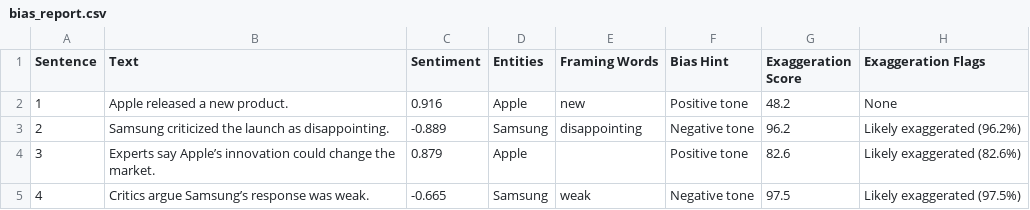
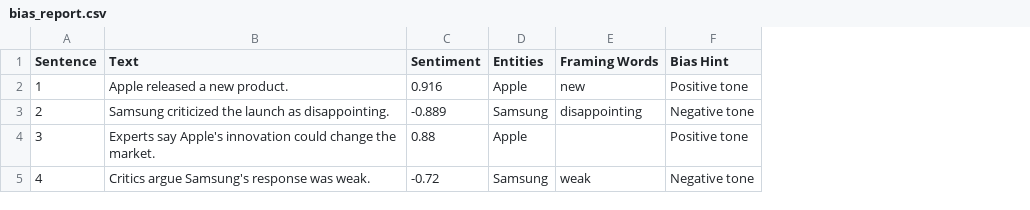
Before and after one commit to ayza-a/bendingSpoons26, a CSV file: bias_report.csv, drawn as a sheet; the diff names each change by its address in the sheet, - before the commit and + after, or states it on an @@ line.

```diff
--- a/bias_report.csv
+++ b/bias_report.csv
-column G (Exaggeration Score), rows 2-5: 48.2 | 96.2 | 82.6 | 97.5
-column H (Exaggeration Flags), rows 2-5: None | Likely exaggerated (96.2%) | Likely exaggerated (82.6%) | Likely exaggerated (97.5%)
-B4 (Text): Experts say Apple’s innovation could…
+B4 (Text): Experts say Apple's innovation could…
-C4 (Sentiment): 0.879
+C4 (Sentiment): 0.88
-B5 (Text): Critics argue Samsung’s response was weak.
+B5 (Text): Critics argue Samsung's response was weak.
-C5 (Sentiment): -0.665
+C5 (Sentiment): -0.72
```
Also changed, not shown: 5 other files.
